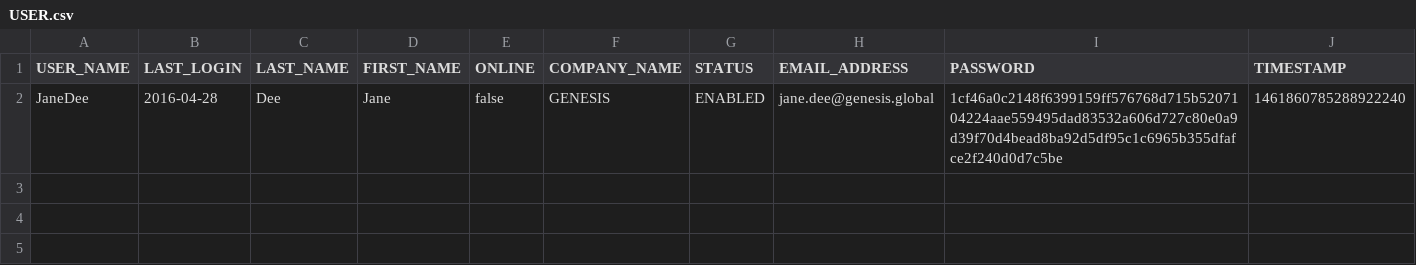
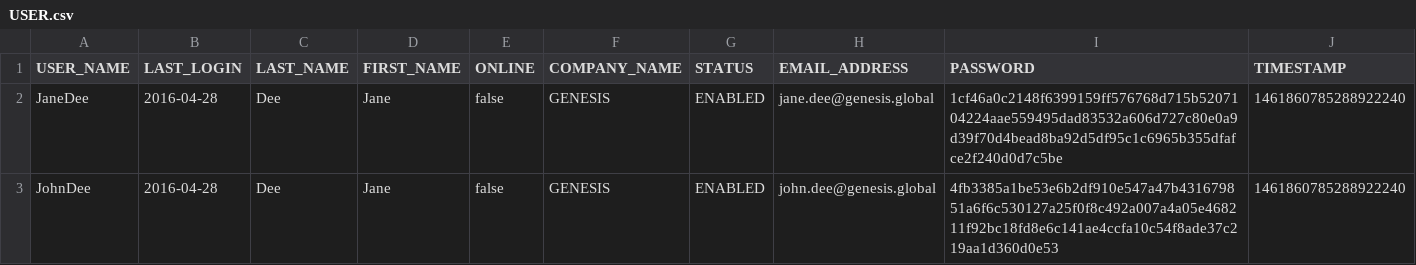
Before and after one commit to genesiscommunitysuccess/servertraining-alpha, a CSV file: server/jvm/alpha-site-specific/src/main/resources/data/USER.csv, drawn as a sheet.

Commit message:
update data of site specific

```diff
--- a/server/jvm/alpha-site-specific/src/main/resources/data/USER.csv
+++ b/server/jvm/alpha-site-specific/src/main/resources/data/USER.csv
@@ -2 +2,2 @@
 "JaneDee","2016-04-28","Dee","Jane","false","GENESIS","ENABLED","jane.dee@genesis.global","1cf46a0c2148f6399159ff576768d715b5207104224aae559495dad83532a606d727c80e0a9d39f70d4bead8ba92d5df95c1c6965b355dfafce2f240d0d7c5be","1461860785288922240"
+"JohnDee","2016-04-28","Dee","Jane","false","GENESIS","ENABLED","john.dee@genesis.global","4fb3385a1be53e6b2df910e547a47b431679851a6f6c530127a25f0f8c492a007a4a05e468211f92bc18fd8e6c141ae4ccfa10c54f8ade37c219aa1d360d0e53","1461860785288922240"
```
Also changed, not shown: server/jvm/alpha-site-specific/src/main/resources/data/CRON_RULE.csv, 10 other files.
